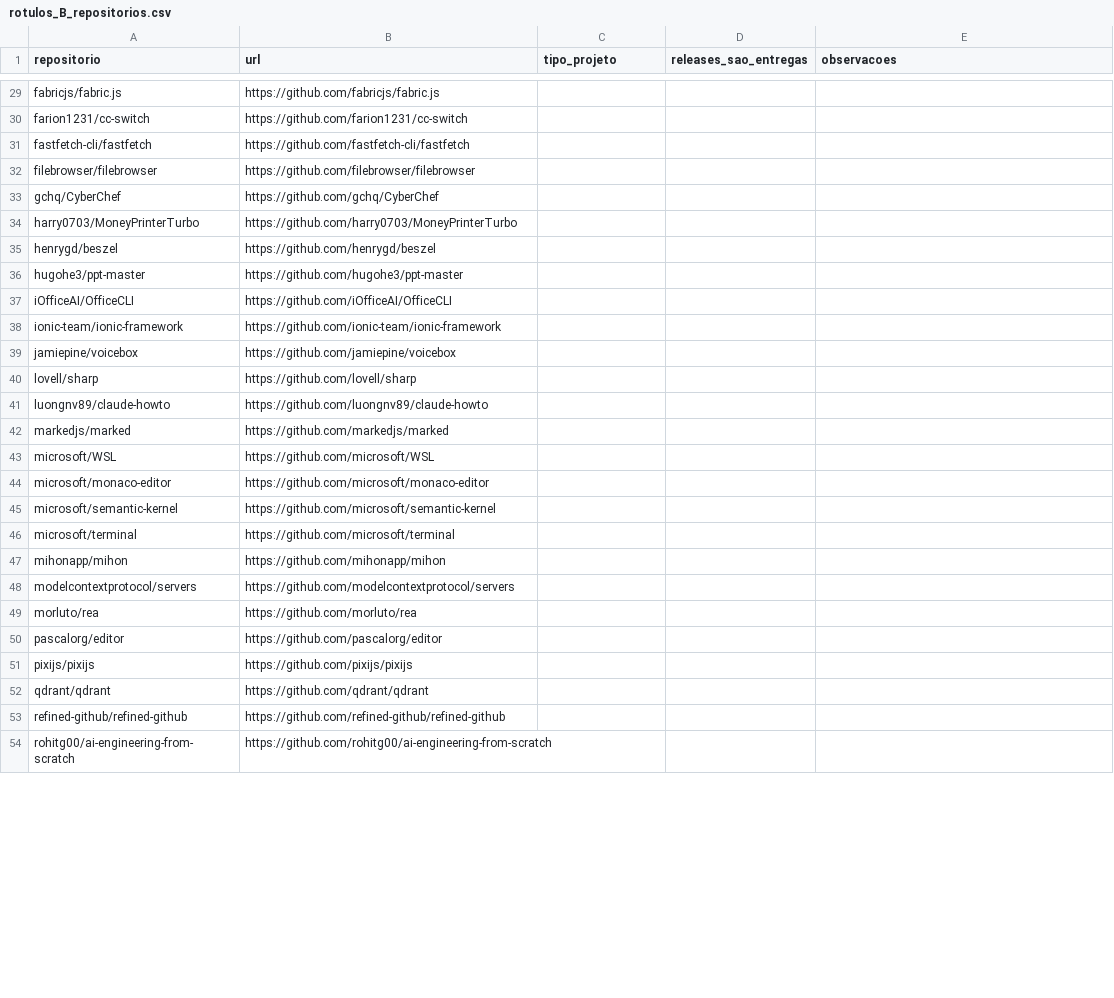
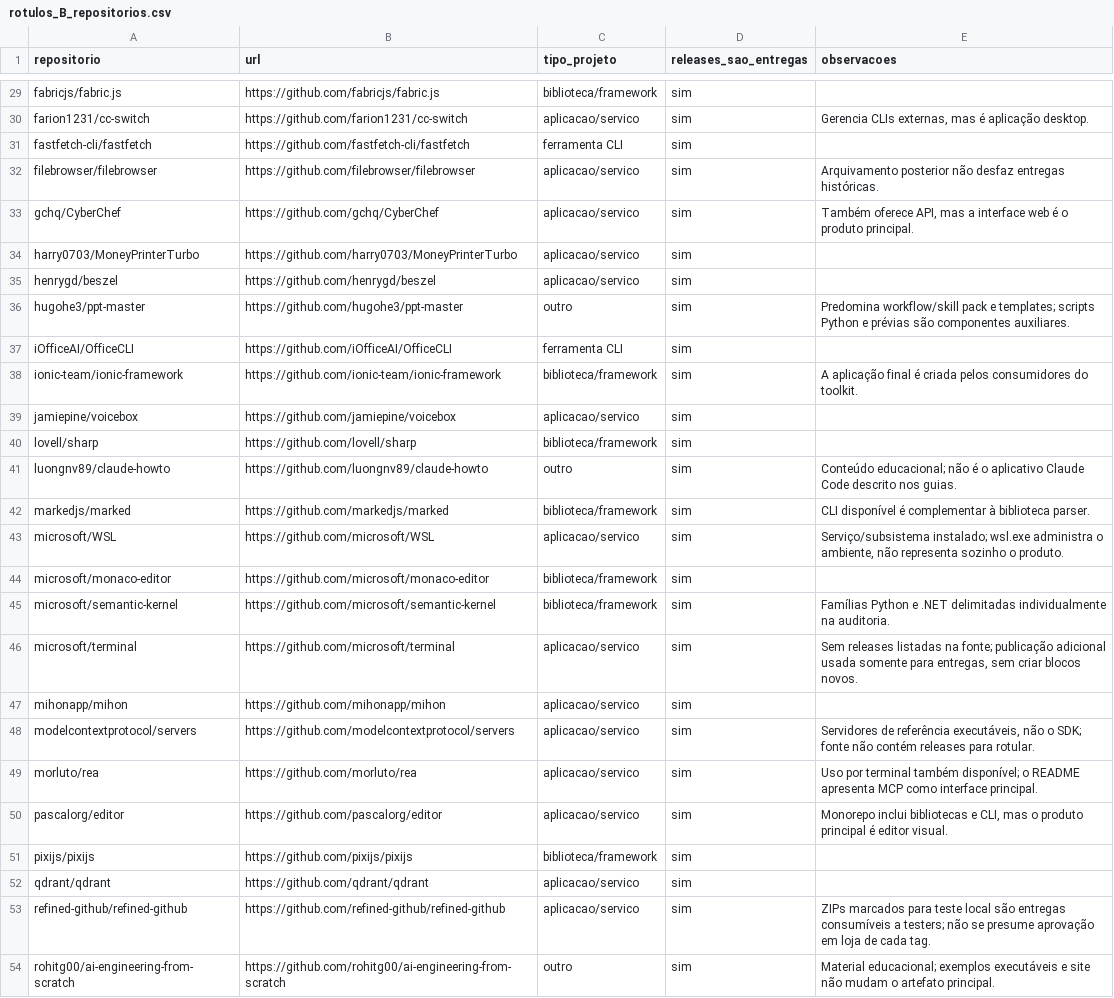
Before and after one commit to lucasrsnd/lab-medicao-experimentacao, a CSV file: Lab-03/labels/rotulos_B_repositorios.csv, drawn as a sheet; only a part is shown, gaps mark what is left out; the diff covers the shown part only; the diff names each change by its address in the sheet, - before the commit and + after, or states it on an @@ line.

Commit message:
#112 rotulos do avaliador B na amostra-ouro
- 60 repositorios (tipo_projeto, releases_sao_entregas) e 283 releases
  (e_corretiva), rotulados de forma independente pelo avaliador B
- 142 linhas com justificativas/casos ambiguos em observacoes
- formato validado com python -m lab03.label_validation --rater B

```diff
--- a/Lab-03/labels/rotulos_B_repositorios.csv
+++ b/Lab-03/labels/rotulos_B_repositorios.csv
-C29 (tipo_projeto): (empty)
+C29 (tipo_projeto): biblioteca/framework
-D29:D54 (releases_sao_entregas): (empty)
+D29:D54 (releases_sao_entregas): sim
-C30 (tipo_projeto): (empty)
+C30 (tipo_projeto): aplicacao/servico
-E30 (observacoes): (empty)
+E30 (observacoes): Gerencia CLIs externas, mas é aplicação desktop.
-C31 (tipo_projeto): (empty)
+C31 (tipo_projeto): ferramenta CLI
-C32:C35 (tipo_projeto): (empty)
+C32:C35 (tipo_projeto): aplicacao/servico
-E32 (observacoes): (empty)
+E32 (observacoes): Arquivamento posterior não desfaz entregas históricas.
-E33 (observacoes): (empty)
+E33 (observacoes): Também oferece API, mas a interface web é o produto principal.
-C36 (tipo_projeto): (empty)
+C36 (tipo_projeto): outro
-E36 (observacoes): (empty)
+E36 (observacoes): Predomina workflow/skill pack e templates; scripts Python e prévias são componentes auxiliares.
-C37 (tipo_projeto): (empty)
+C37 (tipo_projeto): ferramenta CLI
-C38 (tipo_projeto): (empty)
+C38 (tipo_projeto): biblioteca/framework
-E38 (observacoes): (empty)
+E38 (observacoes): A aplicação final é criada pelos consumidores do toolkit.
-C39 (tipo_projeto): (empty)
+C39 (tipo_projeto): aplicacao/servico
-C40 (tipo_projeto): (empty)
+C40 (tipo_projeto): biblioteca/framework
-C41 (tipo_projeto): (empty)
+C41 (tipo_projeto): outro
-E41 (observacoes): (empty)
+E41 (observacoes): Conteúdo educacional; não é o aplicativo Claude Code descrito nos guias.
-C42 (tipo_projeto): (empty)
+C42 (tipo_projeto): biblioteca/framework
-E42 (observacoes): (empty)
+E42 (observacoes): CLI disponível é complementar à biblioteca parser.
-C43 (tipo_projeto): (empty)
+C43 (tipo_projeto): aplicacao/servico
-E43 (observacoes): (empty)
+E43 (observacoes): Serviço/subsistema instalado; wsl.exe administra o ambiente, não representa sozinho o produto.
-C44:C45 (tipo_projeto): (empty)
+C44:C45 (tipo_projeto): biblioteca/framework
-E45 (observacoes): (empty)
+E45 (observacoes): Famílias Python e .NET delimitadas individualmente na auditoria.
-C46:C50 (tipo_projeto): (empty)
+C46:C50 (tipo_projeto): aplicacao/servico
-E46 (observacoes): (empty)
+E46 (observacoes): Sem releases listadas na fonte; publicação adicional usada somente para entregas, sem criar blocos novos.
-E48 (observacoes): (empty)
+E48 (observacoes): Servidores de referência executáveis, não o SDK; fonte não contém releases para rotular.
-E49 (observacoes): (empty)
+E49 (observacoes): Uso por terminal também disponível; o README apresenta MCP como interface principal.
-E50 (observacoes): (empty)
+E50 (observacoes): Monorepo inclui bibliotecas e CLI, mas o produto principal é editor visual.
-C51 (tipo_projeto): (empty)
+C51 (tipo_projeto): biblioteca/framework
-C52:C53 (tipo_projeto): (empty)
+C52:C53 (tipo_projeto): aplicacao/servico
-E53 (observacoes): (empty)
+E53 (observacoes): ZIPs marcados para teste local são entregas consumíveis a testers; não se presume aprovação em loja de cada tag.
-C54 (tipo_projeto): (empty)
+C54 (tipo_projeto): outro
-E54 (observacoes): (empty)
+E54 (observacoes): Material educacional; exemplos executáveis e site não mudam o artefato principal.
```
Also changed, not shown: 85 edited cells elsewhere in this file, 1 other file.
